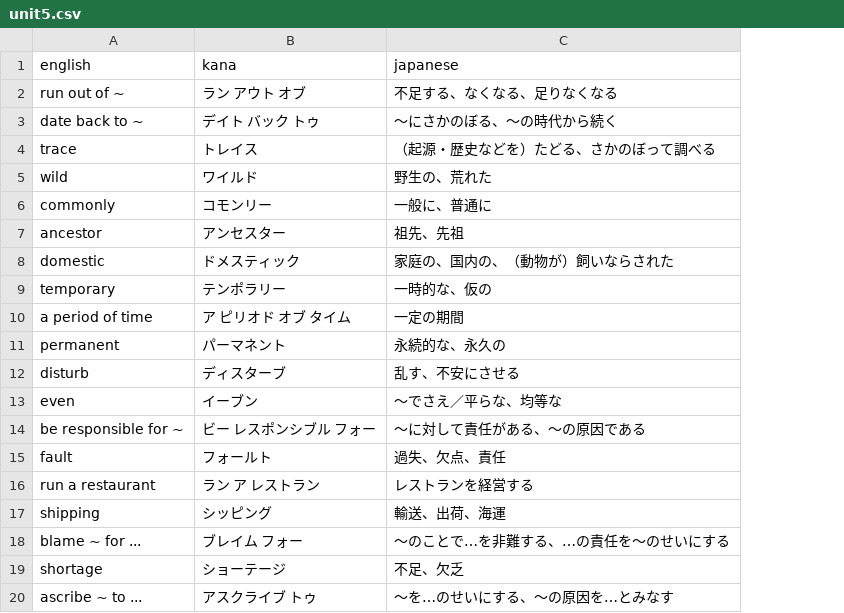
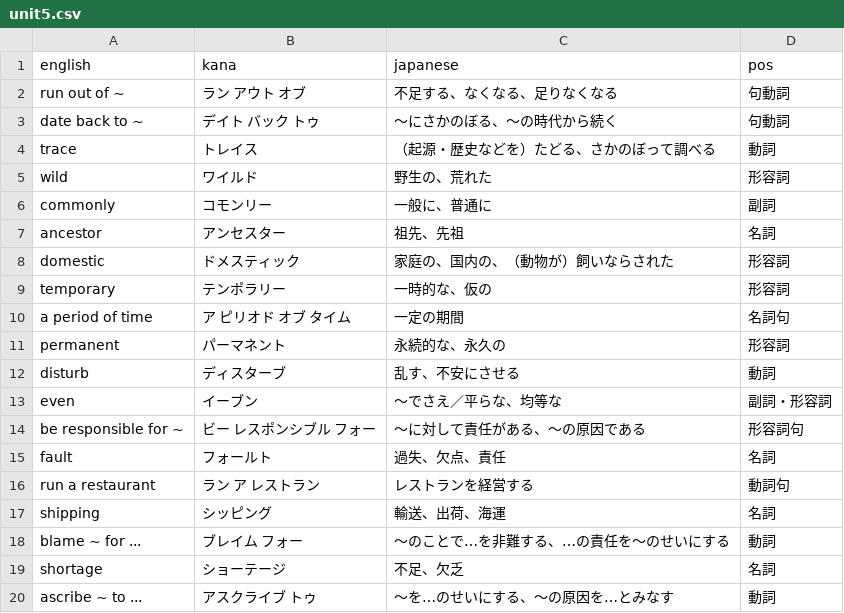
Before and after one commit to im-tanakaTV5/unit5-6-vocab-quiz, a CSV file: words/unit5.csv, drawn as a sheet; the diff names each change by its address in the sheet, - before the commit and + after, or states it on an @@ line.

```diff
--- a/words/unit5.csv
+++ b/words/unit5.csv
+column D (pos), rows 2-20: 句動詞 | 句動詞 | 動詞 | 形容詞 | 副詞 | 名詞 | 形容詞 | 形容詞 | 名詞句 | 形容詞 | 動詞 | 副詞・形容詞 | 形容詞句 | 名詞 | 動詞句 | 名詞 | 動詞 | 名詞 | 動詞
```
Also changed, not shown: words/unit6.csv, 2 other files.
